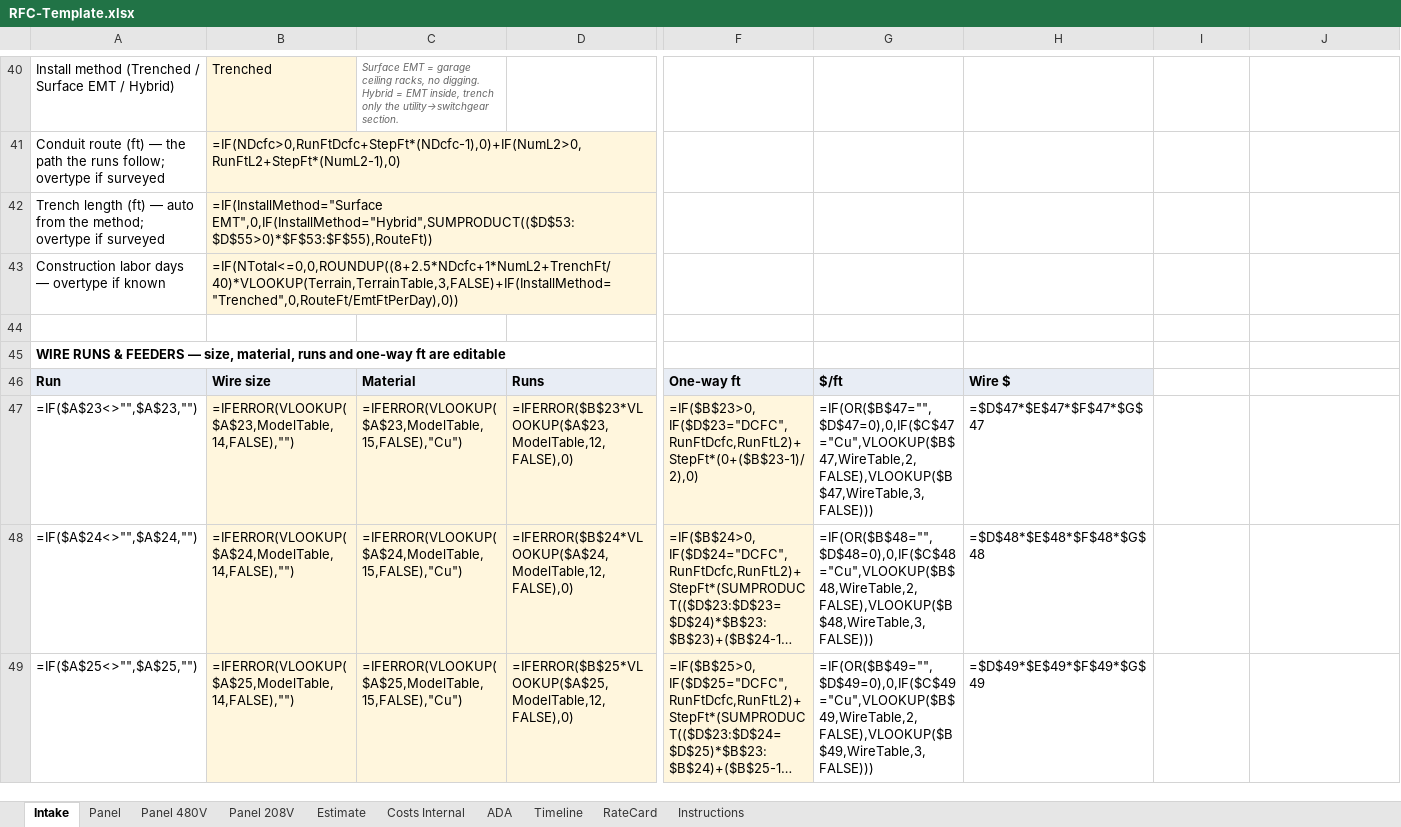
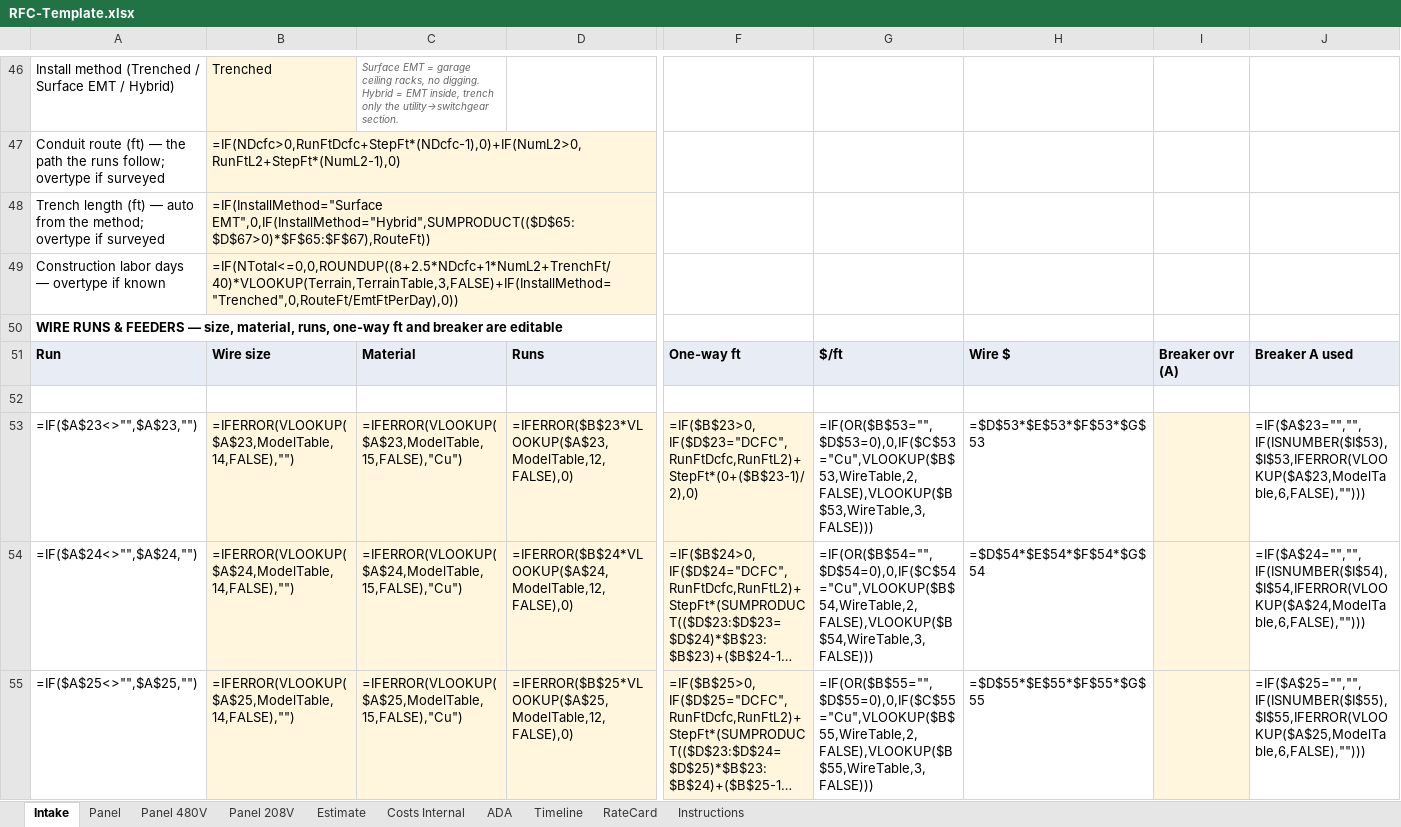
Before and after one commit to vatsal4545/rfc-estimator, an Excel workbook: templates/RFC-Template.xlsx, sheet Intake, drawn as a sheet; only a part is shown, gaps mark what is left out; long unchanged cells end in …; values as stored, in another font and other column widths than the file's, no borders; formulas without a stored value are shown as written; removed rows and columns are numbered as before the commit, all else as after; rows hold the shown columns only; the diff covers the shown part only; the diff names each change by its address in the sheet, - before the commit and + after, or states it on an @@ line.

```diff
--- a/templates/RFC-Template.xlsx (sheet Intake)
+++ b/templates/RFC-Template.xlsx (sheet Intake)
-B48: =IF(InstallMethod="Surface EMT",0,IF(InstallMethod="Hybrid",SUMPRODUCT(($D$53:$D$55>0)*$F$53:$F$55),RouteFt))
+B48: =IF(InstallMethod="Surface EMT",0,IF(InstallMethod="Hybrid",SUMPRODUCT(($D$65:$D$67>0)*$F$65:$F$67),RouteFt))
+row 50: WIRE RUNS & FEEDERS — size, material, runs, one-way ft and breaker are editable
+row 51: Run | Wire size | Material | Runs | One-way ft | $/ft | Wire $ | Breaker ovr (A) | Breaker A used
-row 45: WIRE RUNS & FEEDERS — size, material, runs and one-way ft are editable
-row 46: Run | Wire size | Material | Runs | One-way ft | $/ft | Wire $
-G53: =IF(OR($B$47="",$D$47=0),0,IF($C$47="Cu",VLOOKUP($B$47,WireTable,2,FALSE),VLOOKUP($B$47,WireTable,3,FALSE)))
+G53: =IF(OR($B$53="",$D$53=0),0,IF($C$53="Cu",VLOOKUP($B$53,WireTable,2,FALSE),VLOOKUP($B$53,WireTable,3,FALSE)))
-H53: =$D$47*$E$47*$F$47*$G$47
+H53: =$D$53*$E$53*$F$53*$G$53
-I53:I55 fill: none
+I53:I55 fill: #FFF6DD
-J53: (empty)
+J53: =IF($A$23="","",IF(ISNUMBER($I$53),$I$53,IFERROR(VLOOKUP($A$23,ModelTable,6,FALSE),"")))
-G54: =IF(OR($B$48="",$D$48=0),0,IF($C$48="Cu",VLOOKUP($B$48,WireTable,2,FALSE),VLOOKUP($B$48,WireTable,3,FALSE)))
+G54: =IF(OR($B$54="",$D$54=0),0,IF($C$54="Cu",VLOOKUP($B$54,WireTable,2,FALSE),VLOOKUP($B$54,WireTable,3,FALSE)))
-H54: =$D$48*$E$48*$F$48*$G$48
+H54: =$D$54*$E$54*$F$54*$G$54
-J54: (empty)
+J54: =IF($A$24="","",IF(ISNUMBER($I$54),$I$54,IFERROR(VLOOKUP($A$24,ModelTable,6,FALSE),"")))
-G55: =IF(OR($B$49="",$D$49=0),0,IF($C$49="Cu",VLOOKUP($B$49,WireTable,2,FALSE),VLOOKUP($B$49,WireTable,3,FALSE)))
+G55: =IF(OR($B$55="",$D$55=0),0,IF($C$55="Cu",VLOOKUP($B$55,WireTable,2,FALSE),VLOOKUP($B$55,WireTable,3,FALSE)))
-H55: =$D$49*$E$49*$F$49*$G$49
+H55: =$D$55*$E$55*$F$55*$G$55
-J55: (empty)
+J55: =IF($A$25="","",IF(ISNUMBER($I$55),$I$55,IFERROR(VLOOKUP($A$25,ModelTable,6,FALSE),"")))
```
Also changed, not shown: 12 added rows, 28 edited cells and cell formats elsewhere in this sheet, sheet Panel, sheet Panel 208V, sheet Panel 480V, sheet Instructions, sheet RateCard, sheet ADA, 2 more sheets, hidden cells, 2 other files.
